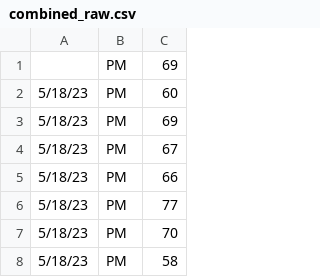
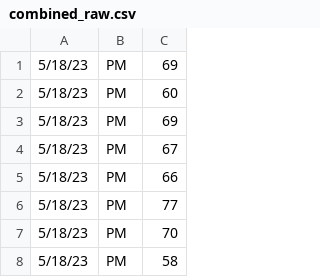
Before and after one commit to mrui0905/Score-Tracking, a CSV file: data/combined_raw.csv, drawn as a sheet; only a part is shown; the diff covers the shown part only.

```diff
--- a/data/combined_raw.csv
+++ b/data/combined_raw.csv
@@ -1,2 +1,2 @@
-,PM,69
+5/18/23,PM,69
 5/18/23,PM,60
```
Also changed, not shown: 12 added rows and 10 edited cells elsewhere in this file, data/combined_avg.csv, 5 other files.
